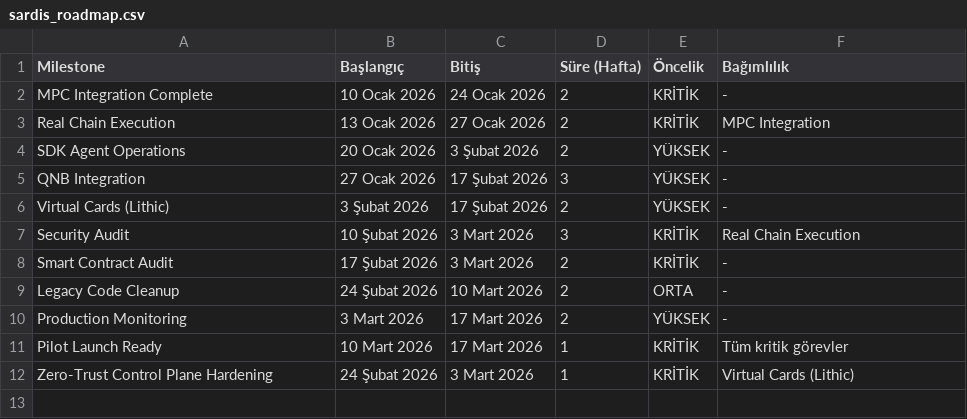
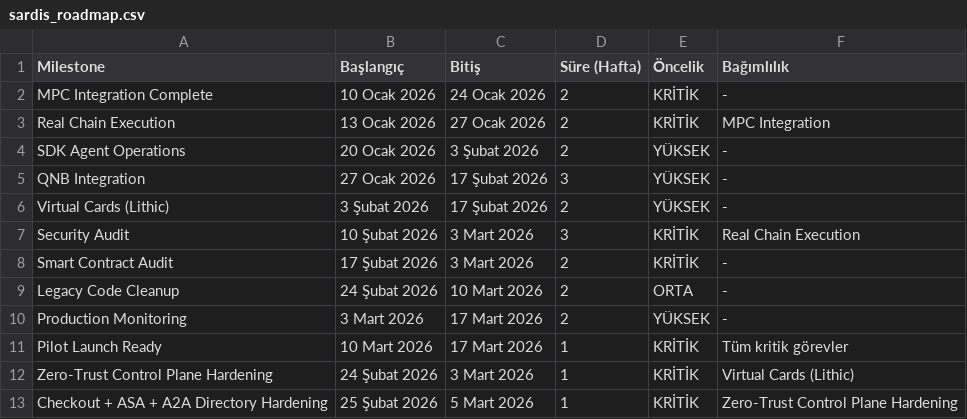
Before and after one commit to EfeDurmaz16/sardis, a CSV file: sardis_roadmap.csv, drawn as a sheet.

Commit message:
docs(roadmap): publish v0.9.2 hardening milestones

```diff
--- a/sardis_roadmap.csv
+++ b/sardis_roadmap.csv
@@ -12 +12,2 @@ Pilot Launch Ready,10 Mart 2026,17 Mart 2026,1,KRİTİK,Tüm kritik görevler
 Zero-Trust Control Plane Hardening,24 Şubat 2026,3 Mart 2026,1,KRİTİK,Virtual Cards (Lithic)
+Checkout + ASA + A2A Directory Hardening,25 Şubat 2026,5 Mart 2026,1,KRİTİK,Zero-Trust Control Plane Hardening
```
Also changed, not shown: 3 other files.
